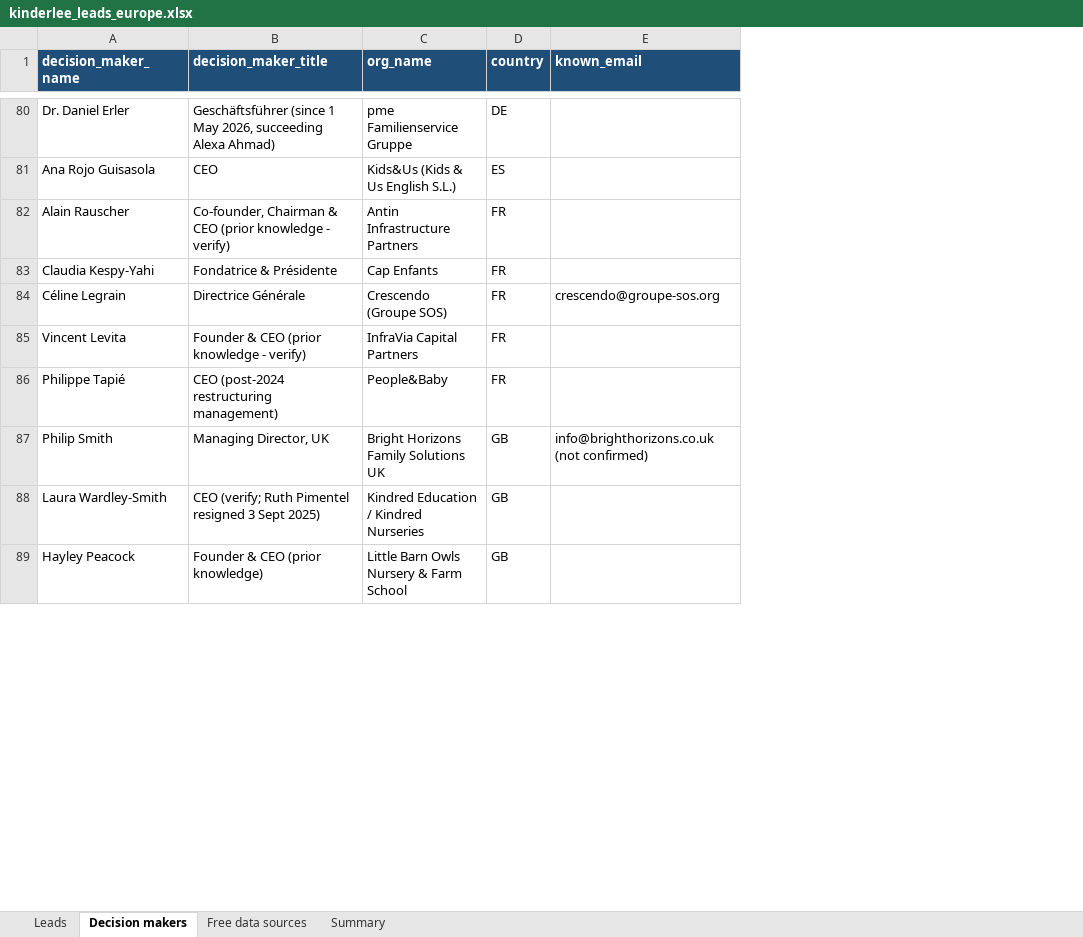
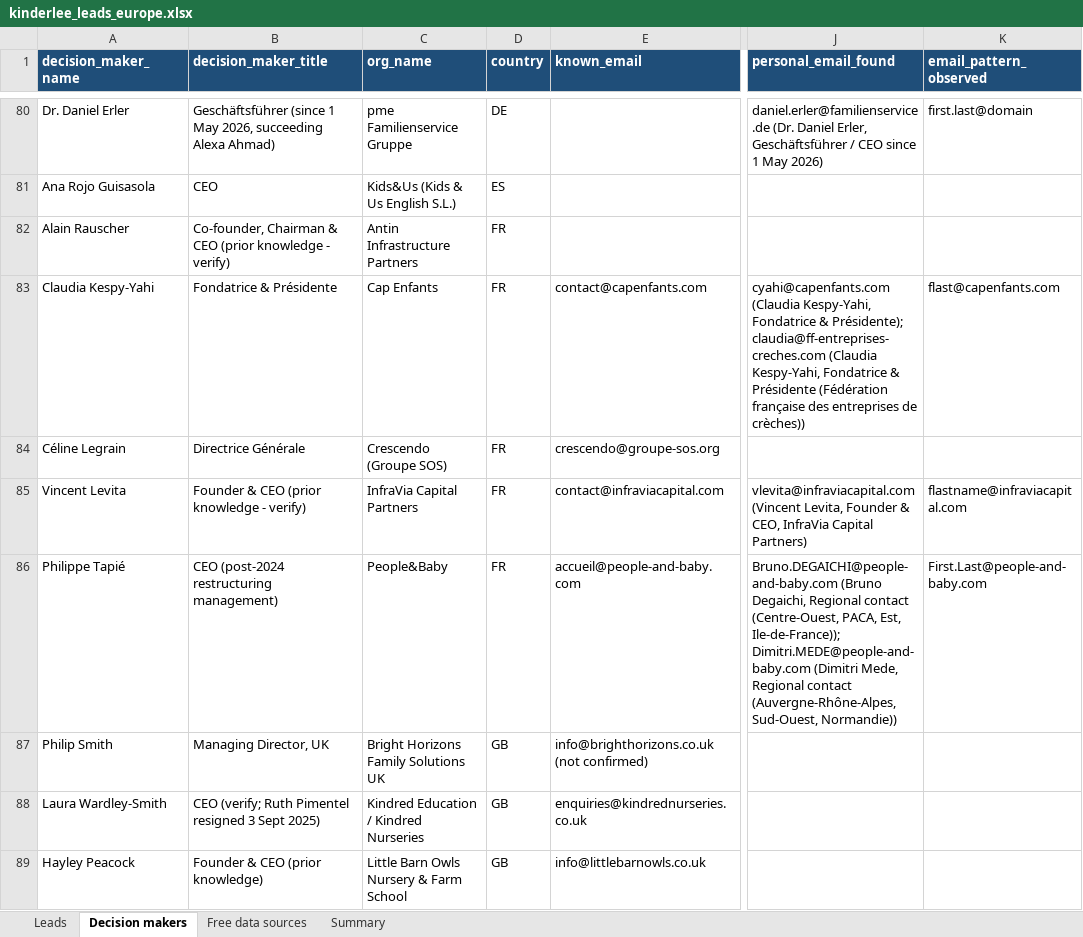
Before and after one commit to Iansnd/event-photo, an Excel workbook: leads/kinderlee/kinderlee_leads_europe.xlsx, sheet Decision makers, drawn as a sheet; only a part is shown, gaps mark what is left out; values as stored, in another font and other column widths than the file's, no borders; the diff covers the shown part only; the diff names each change by its address in the sheet, - before the commit and + after, or states it on an @@ line.

```diff
--- a/leads/kinderlee/kinderlee_leads_europe.xlsx (sheet Decision makers)
+++ b/leads/kinderlee/kinderlee_leads_europe.xlsx (sheet Decision makers)
+column J (personal_email_found), rows 80-86: daniel.erler@familienservice.de (Dr. Daniel Erler, Geschäftsführer / CEO since 1 May 2026) |  |  | cyahi@capenfants.com (Claudia Kespy-Yahi, Fondatrice & Présidente); claudia@ff-entreprises-creches.com (Claudia Kespy-Yahi, Fondatrice & Présidente (Fédération française des entreprises de crèches)) |  | vlevita@infraviacapital.com (Vincent Levita, Founder & CEO, InfraVia Capital Partners) | Bruno.DEGAICHI@people-and-baby.com (Bruno Degaichi, Regional contact (Centre-Ouest, PACA, Est, Ile-de-France)); Dimitri.MEDE@people-and-baby.com (Dimitri Mede, Regional contact (Auvergne-Rhône-Alpes, Sud-Ouest, Normandie))
+column K (email_pattern_observed), rows 80-86: first.last@domain |  |  | flast@capenfants.com |  | flastname@infraviacapital.com | First.Last@people-and-baby.com
-E83 (known_email): (empty)
+E83 (known_email): contact@capenfants.com
-E85 (known_email): (empty)
+E85 (known_email): contact@infraviacapital.com
-E86 (known_email): (empty)
+E86 (known_email): accueil@people-and-baby.com
-E88 (known_email): (empty)
+E88 (known_email): enquiries@kindrednurseries.co.uk
-E89 (known_email): (empty)
+E89 (known_email): info@littlebarnowls.co.uk
```
Also changed, not shown: 73 edited cells elsewhere in this sheet, sheet Leads, 10 other files.
